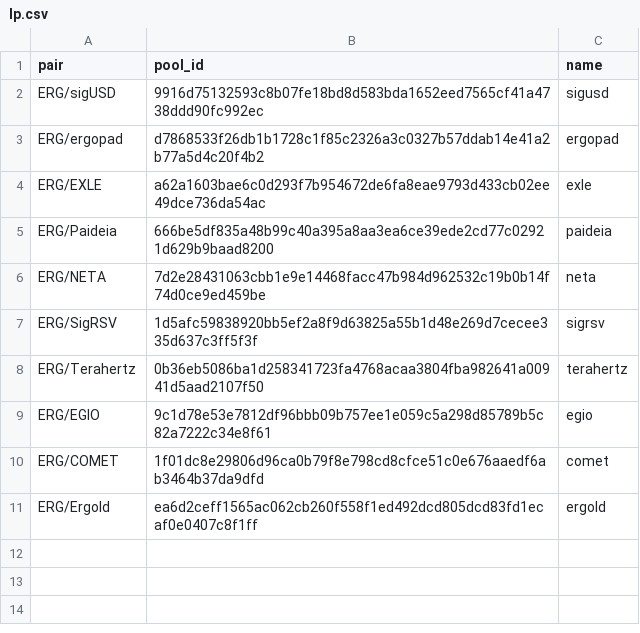
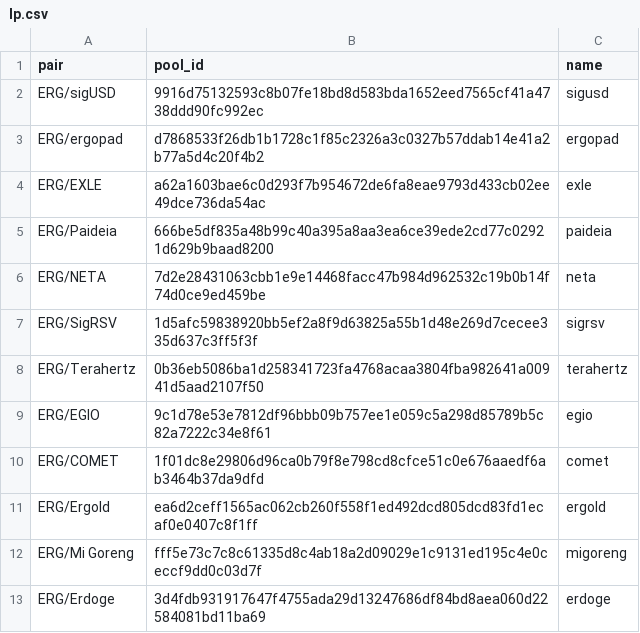
Before and after one commit to Eeysirhc/sigmabot, a CSV file: lp.csv, drawn as a sheet.

```diff
--- a/lp.csv
+++ b/lp.csv
@@ -11 +11,3 @@ ERG/COMET,1f01dc8e29806d96ca0b79f8e798cd8cfce51c0e676aaedf6ab3464b37da9dfd,comet
 ERG/Ergold,ea6d2ceff1565ac062cb260f558f1ed492dcd805dcd83fd1ecaf0e0407c8f1ff,ergold
+ERG/Mi Goreng,fff5e73c7c8c61335d8c4ab18a2d09029e1c9131ed195c4e0ceccf9dd0c03d7f,migoreng
+ERG/Erdoge,3d4fdb931917647f4755ada29d13247686df84bd8aea060d22584081bd11ba69,erdoge
```
Also changed, not shown: 1 other file.
